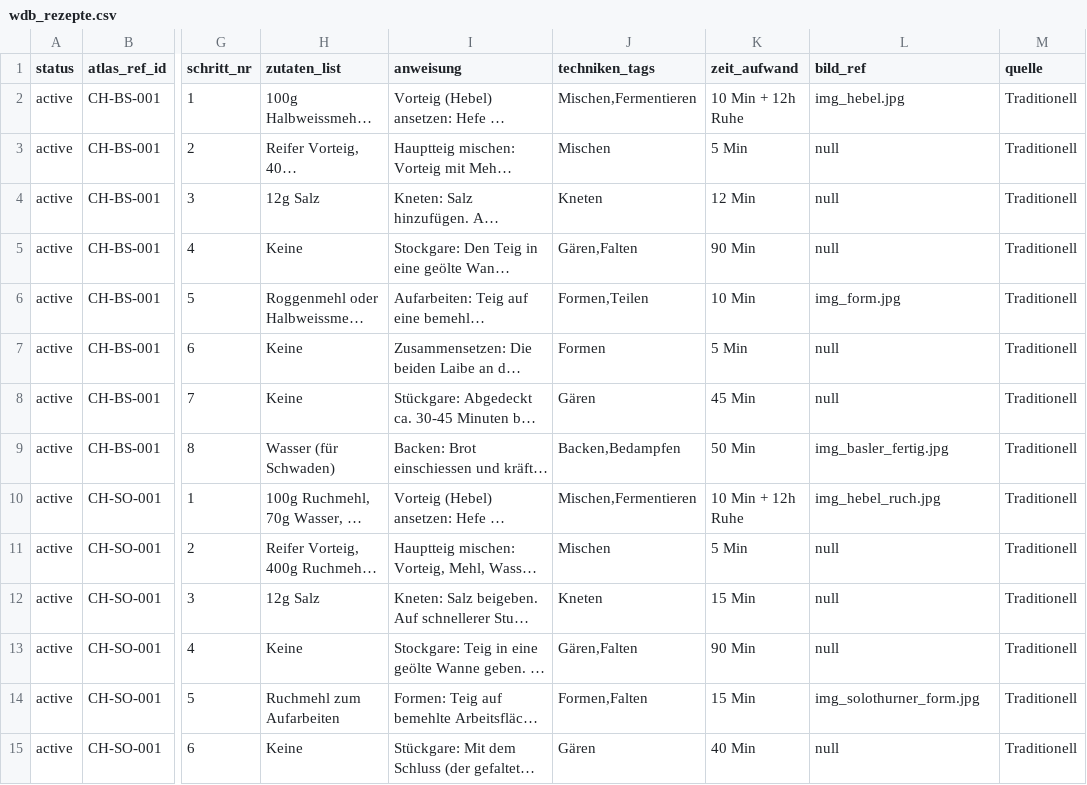
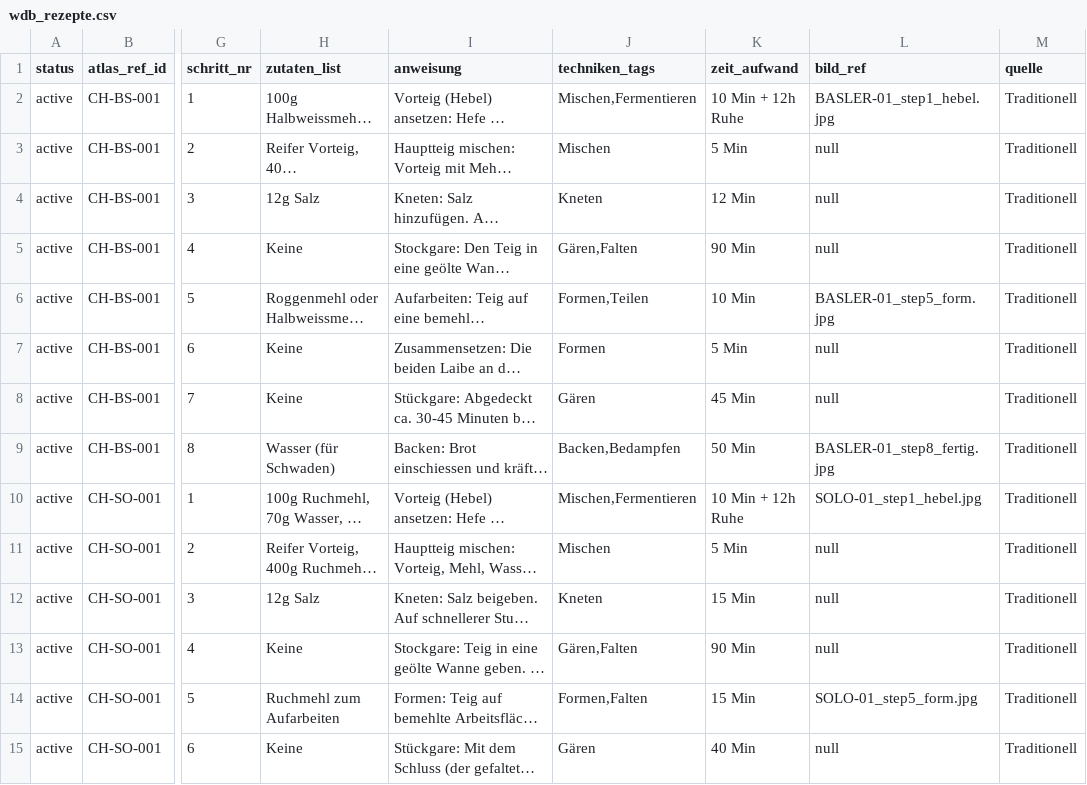
Before and after one commit to SimonNeunteufel/WeltDerBrote, a CSV file: assets/data/wdb_rezepte.csv, drawn as a sheet; only a part is shown, gaps mark what is left out; long unchanged cells end in …; the diff covers the shown part only; the diff names each change by its address in the sheet, - before the commit and + after, or states it on an @@ line.

```diff
--- a/assets/data/wdb_rezepte.csv
+++ b/assets/data/wdb_rezepte.csv
-L2 (bild_ref): img_hebel.jpg
+L2 (bild_ref): BASLER-01_step1_hebel.jpg
-L6 (bild_ref): img_form.jpg
+L6 (bild_ref): BASLER-01_step5_form.jpg
-L9 (bild_ref): img_basler_fertig.jpg
+L9 (bild_ref): BASLER-01_step8_fertig.jpg
-L10 (bild_ref): img_hebel_ruch.jpg
+L10 (bild_ref): SOLO-01_step1_hebel.jpg
-L14 (bild_ref): img_solothurner_form.jpg
+L14 (bild_ref): SOLO-01_step5_form.jpg
```
Also changed, not shown: 28 edited cells elsewhere in this file, 7 other files.
